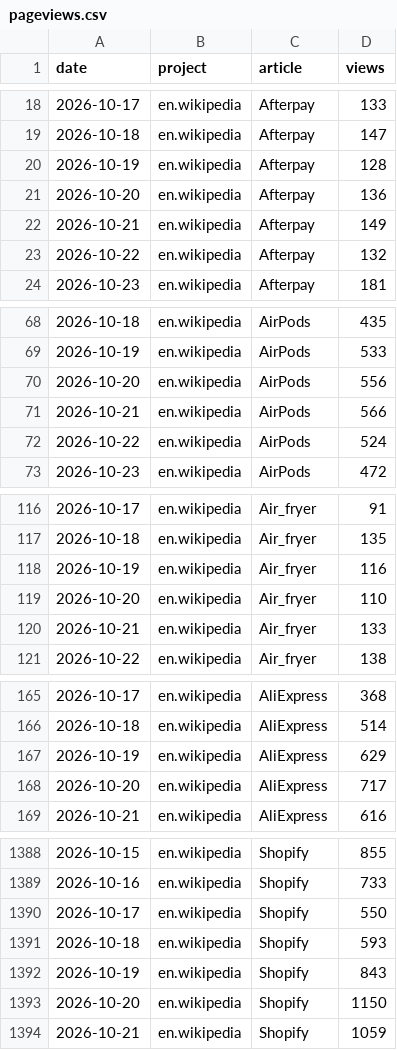
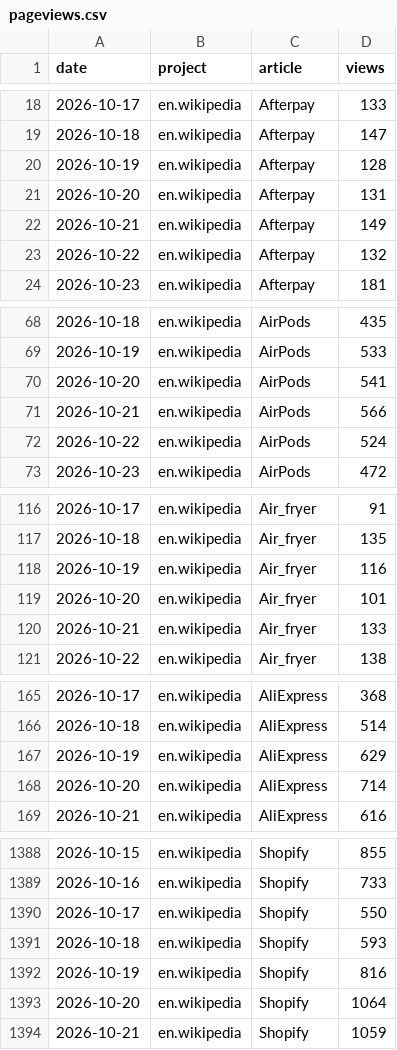
Before and after one commit to muaz-32/black-friday-price-audit, a CSV file: trends/pageviews.csv, drawn as a sheet; only a part is shown, gaps mark what is left out; the diff covers the shown part only.

```diff
--- a/trends/pageviews.csv
+++ b/trends/pageviews.csv
@@ -20,3 +20,3 @@ date,project,article,views
 2026-10-19,en.wikipedia,Afterpay,128
-2026-10-20,en.wikipedia,Afterpay,136
+2026-10-20,en.wikipedia,Afterpay,131
 2026-10-21,en.wikipedia,Afterpay,149
@@ -69,3 +69,3 @@ date,project,article,views
 2026-10-19,en.wikipedia,AirPods,533
-2026-10-20,en.wikipedia,AirPods,556
+2026-10-20,en.wikipedia,AirPods,541
 2026-10-21,en.wikipedia,AirPods,566
@@ -118,3 +118,3 @@ date,project,article,views
 2026-10-19,en.wikipedia,Air_fryer,116
-2026-10-20,en.wikipedia,Air_fryer,110
+2026-10-20,en.wikipedia,Air_fryer,101
 2026-10-21,en.wikipedia,Air_fryer,133
@@ -167,3 +167,3 @@ date,project,article,views
 2026-10-19,en.wikipedia,AliExpress,629
-2026-10-20,en.wikipedia,AliExpress,717
+2026-10-20,en.wikipedia,AliExpress,714
 2026-10-21,en.wikipedia,AliExpress,616
@@ -1391,4 +1391,4 @@ date,project,article,views
 2026-10-18,en.wikipedia,Shopify,593
-2026-10-19,en.wikipedia,Shopify,843
-2026-10-20,en.wikipedia,Shopify,1150
+2026-10-19,en.wikipedia,Shopify,816
+2026-10-20,en.wikipedia,Shopify,1064
 2026-10-21,en.wikipedia,Shopify,1059
```
Also changed, not shown: 27 edited cells elsewhere in this file, 1 other file.
